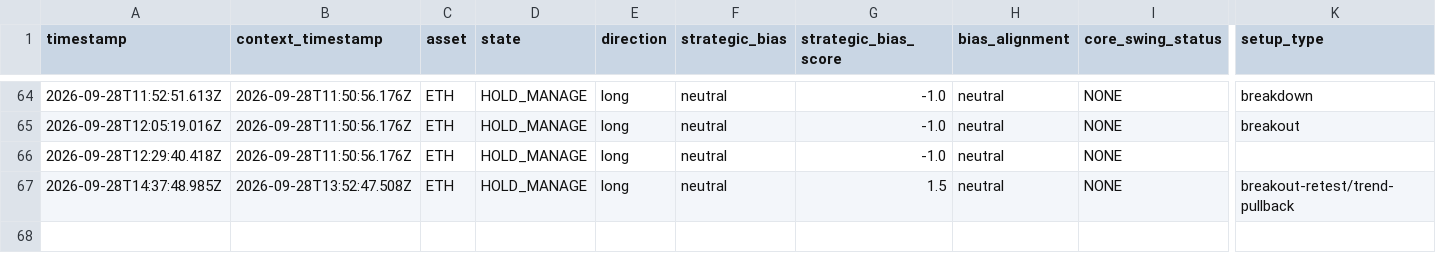
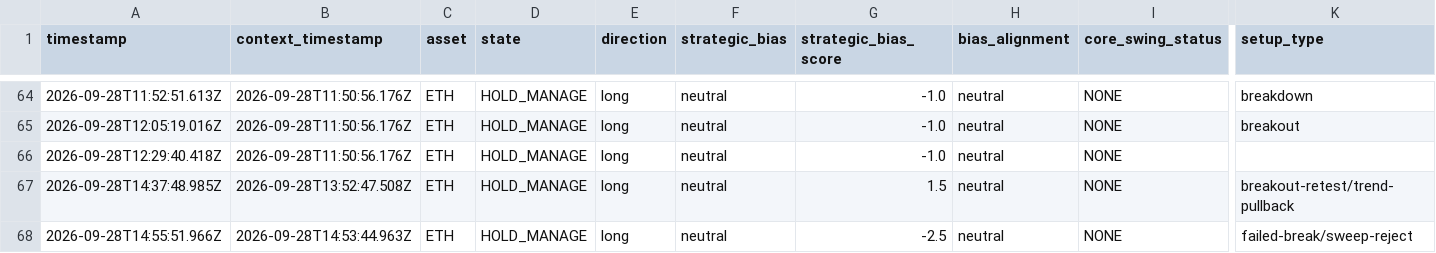
Before and after one commit to themooje412/btc-market-data-collector, a CSV file: assets/eth/execution_history.csv, drawn as a sheet; only a part is shown, gaps mark what is left out; rows hold the shown columns only; the diff names each change by its address in the sheet, - before the commit and + after, or states it on an @@ line.

```diff
--- a/assets/eth/execution_history.csv
+++ b/assets/eth/execution_history.csv
+row 68: 2026-09-28T14:55:51.966Z | 2026-09-28T14:53:44.963Z | ETH | HOLD_MANAGE | long | neutral | -2.5 | neutral | NONE | failed-break/sweep-reject
```
Also changed, not shown: assets/sol/execution_history.csv, assets/zec/execution_history.csv, 13 other files.
